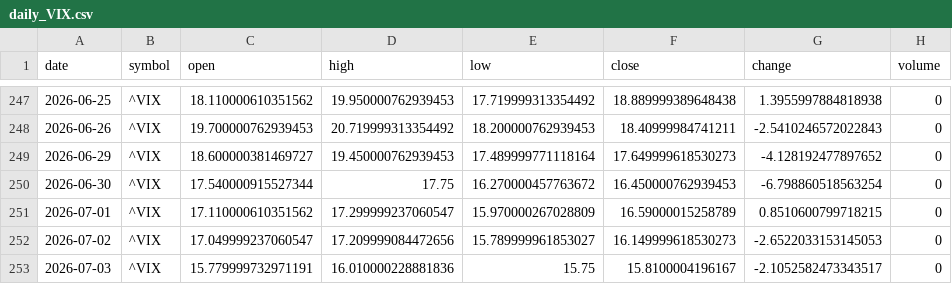
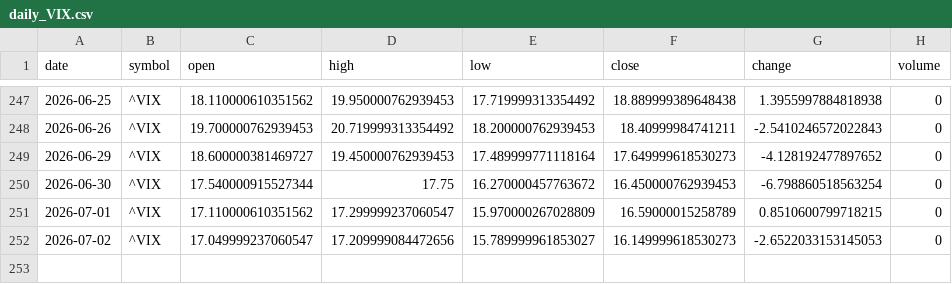
Before and after one commit to timhun/daily-podcast-stk, a CSV file: data/market/daily_VIX.csv, drawn as a sheet; only a part is shown, gaps mark what is left out.

```diff
--- a/data/market/daily_VIX.csv
+++ b/data/market/daily_VIX.csv
@@ -252,2 +252 @@ date,symbol,open,high,low,close,change,volume
 2026-07-02,^VIX,17.049999237060547,17.209999084472656,15.789999961853027,16.149999618530273,-2.6522033153145053,0
-2026-07-03,^VIX,15.779999732971191,16.010000228881836,15.75,15.8100004196167,-2.1052582473343517,0
```
Also changed, not shown: data/market/daily_AAPL.csv, data/market/daily_GOOG.csv, 17 other files.
